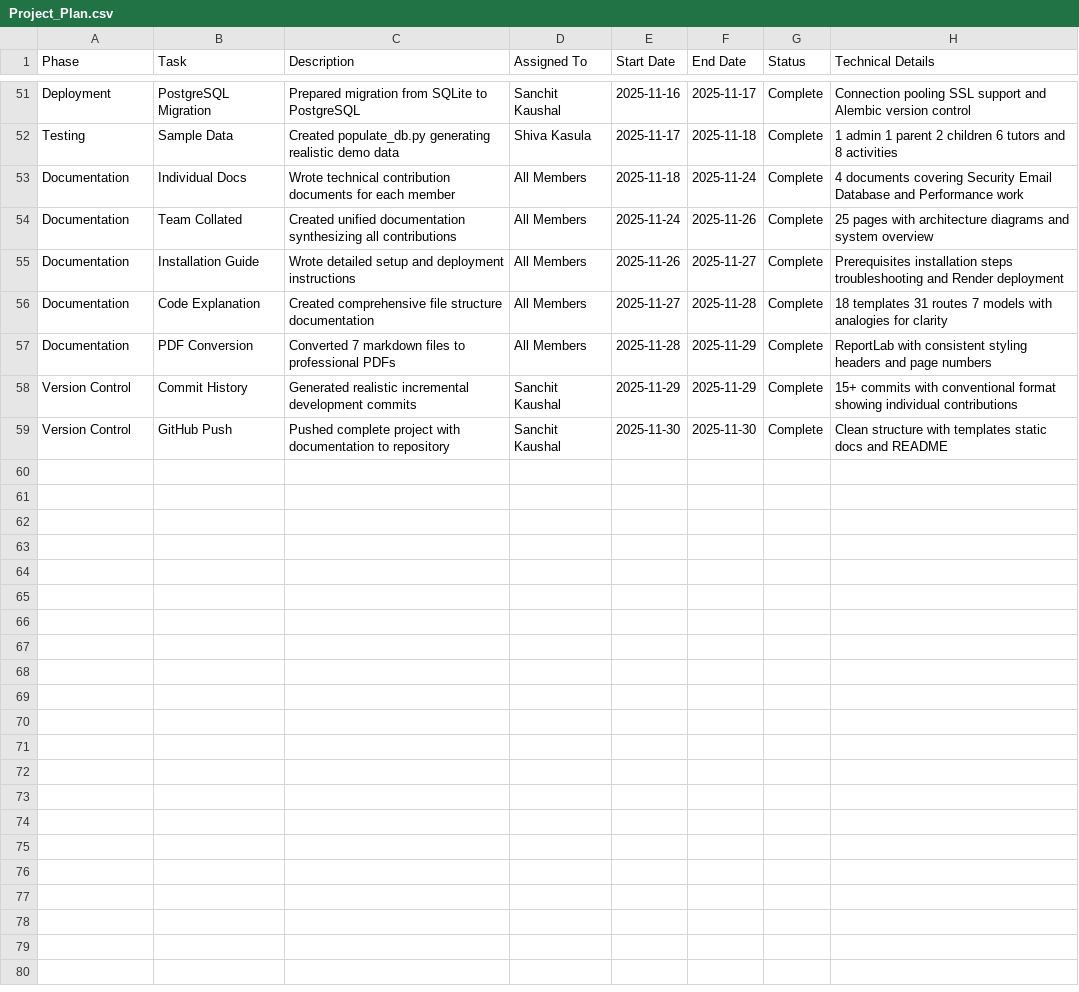
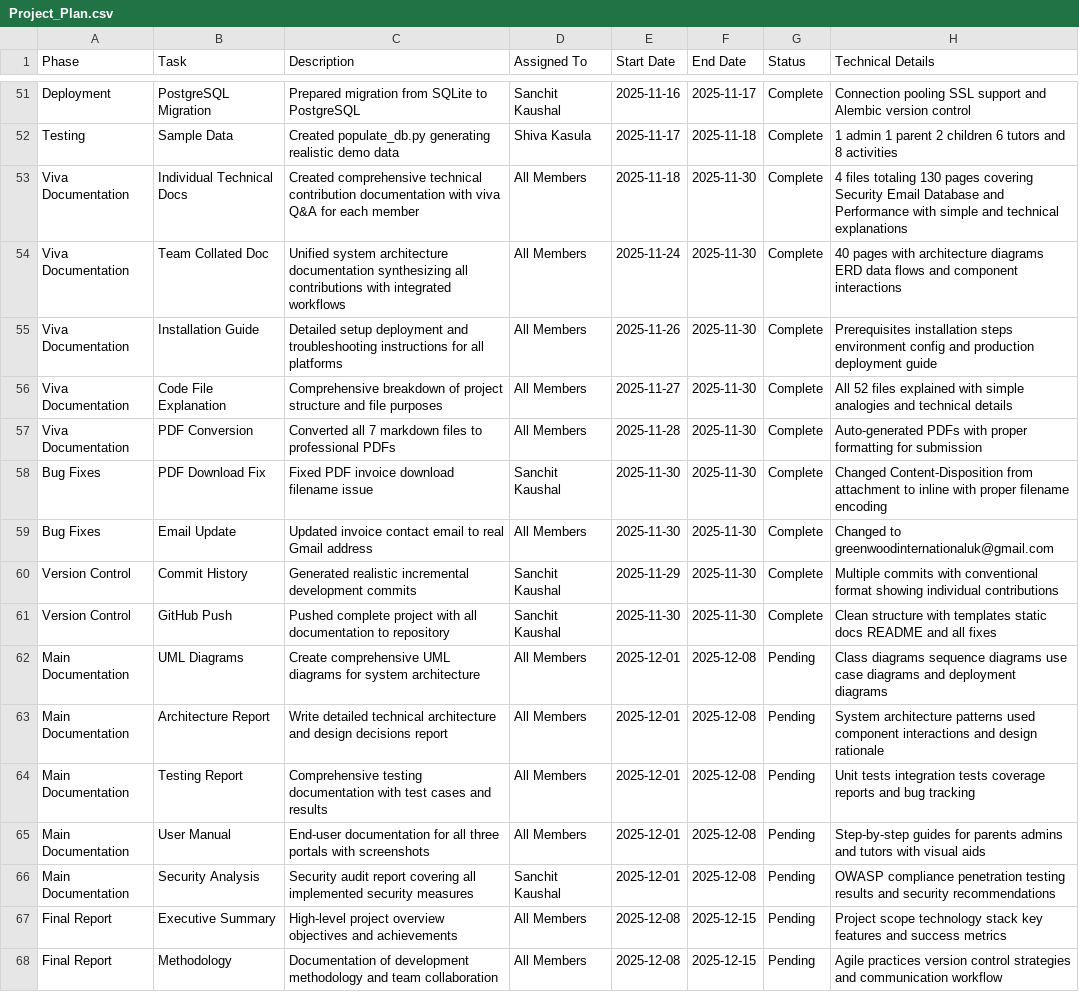
Before and after one commit to sanchitmahant/School-Activity-Booking-System, a CSV file: Project_Plan.csv, drawn as a sheet; only a part is shown, gaps mark what is left out; the diff covers the shown part only.

Commit message:
Update project plan CSV with pending documentation and final report tasks

```diff
--- a/Project_Plan.csv
+++ b/Project_Plan.csv
@@ -52,8 +52,17 @@ Deployment,PostgreSQL Migration,Prepared migration from SQLite to PostgreSQL,San
 Testing,Sample Data,Created populate_db.py generating realistic demo data,Shiva Kasula,2025-11-17,2025-11-18,Complete,1 admin 1 parent 2 children 6 tutors and 8 activities
-Documentation,Individual Docs,Wrote technical contribution documents for each member,All Members,2025-11-18,2025-11-24,Complete,4 documents covering Security Email Database and Performance work
-Documentation,Team Collated,Created unified documentation synthesizing all contributions,All Members,2025-11-24,2025-11-26,Complete,25 pages with architecture diagrams and system overview
-Documentation,Installation Guide,Wrote detailed setup and deployment instructions,All Members,2025-11-26,2025-11-27,Complete,Prerequisites installation steps troubleshooting and Render deployment
-Documentation,Code Explanation,Created comprehensive file structure documentation,All Members,2025-11-27,2025-11-28,Complete,18 templates 31 routes 7 models with analogies for clarity
-Documentation,PDF Conversion,Converted 7 markdown files to professional PDFs,All Members,2025-11-28,2025-11-29,Complete,ReportLab with consistent styling headers and page numbers
-Version Control,Commit History,Generated realistic incremental development commits,Sanchit Kaushal,2025-11-29,2025-11-29,Complete,15+ commits with conventional format showing individual contributions
-Version Control,GitHub Push,Pushed complete project with documentation to repository,Sanchit Kaushal,2025-11-30,2025-11-30,Complete,Clean structure with templates static docs and README
+Viva Documentation,Individual Technical Docs,Created comprehensive technical contribution documentation with viva Q&A for each member,All Members,2025-11-18,2025-11-30,Complete,4 files totaling 130 pages covering Security Email Database and Performance with simple and technical explanations
+Viva Documentation,Team Collated Doc,Unified system architecture documentation synthesizing all contributions with integrated workflows,All Members,2025-11-24,2025-11-30,Complete,40 pages with architecture diagrams ERD data flows and component interactions
+Viva Documentation,Installation Guide,Detailed setup deployment and troubleshooting instructions for all platforms,All Members,2025-11-26,2025-11-30,Complete,Prerequisites installation steps environment config and production deployment guide
+Viva Documentation,Code File Explanation,Comprehensive breakdown of project structure and file purposes,All Members,2025-11-27,2025-11-30,Complete,All 52 files explained with simple analogies and technical details
+Viva Documentation,PDF Conversion,Converted all 7 markdown files to professional PDFs,All Members,2025-11-28,2025-11-30,Complete,Auto-generated PDFs with proper formatting for submission
+Bug Fixes,PDF Download Fix,Fixed PDF invoice download filename issue,Sanchit Kaushal,2025-11-30,2025-11-30,Complete,Changed Content-Disposition from attachment to inline with proper filename encoding
+Bug Fixes,Email Update,Updated invoice contact email to real Gmail address,All Members,2025-11-30,2025-11-30,Complete,Changed to greenwoodinternationaluk@gmail.com
+Version Control,Commit History,Generated realistic incremental development commits,Sanchit Kaushal,2025-11-29,2025-11-30,Complete,Multiple commits with conventional format showing individual contributions
+Version Control,GitHub Push,Pushed complete project with all documentation to repository,Sanchit Kaushal,2025-11-30,2025-11-30,Complete,Clean structure with templates static docs README and all fixes
+Main Documentation,UML Diagrams,Create comprehensive UML diagrams for system architecture,All Members,2025-12-01,2025-12-08,Pending,Class diagrams sequence diagrams use case diagrams and deployment diagrams
+Main Documentation,Architecture Report,Write detailed technical architecture and design decisions report,All Members,2025-12-01,2025-12-08,Pending,System architecture patterns used component interactions and design rationale
+Main Documentation,Testing Report,Comprehensive testing documentation with test cases and results,All Members,2025-12-01,2025-12-08,Pending,Unit tests integration tests coverage reports and bug tracking
+Main Documentation,User Manual,End-user documentation for all three portals with screenshots,All Members,2025-12-01,2025-12-08,Pending,Step-by-step guides for parents admins and tutors with visual aids
+Main Documentation,Security Analysis,Security audit report covering all implemented security measures,Sanchit Kaushal,2025-12-01,2025-12-08,Pending,OWASP compliance penetration testing results and security recommendations
+Final Report,Executive Summary,High-level project overview objectives and achievements,All Members,2025-12-08,2025-12-15,Pending,Project scope technology stack key features and success metrics
+Final Report,Methodology,Documentation of development methodology and team collaboration,All Members,2025-12-08,2025-12-15,Pending,Agile practices version control strategies and communication workflow
```
Also changed, not shown: 9 added rows elsewhere in this file.
